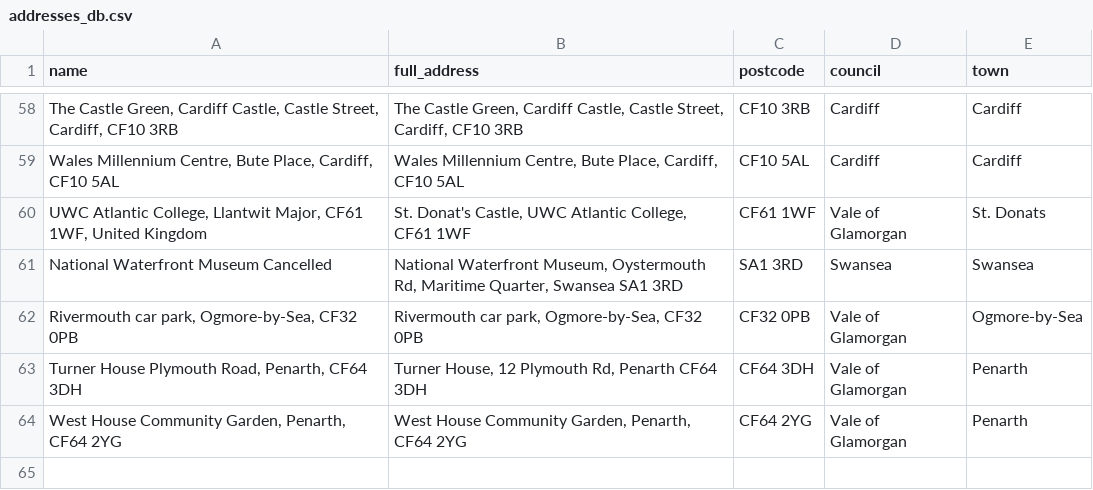
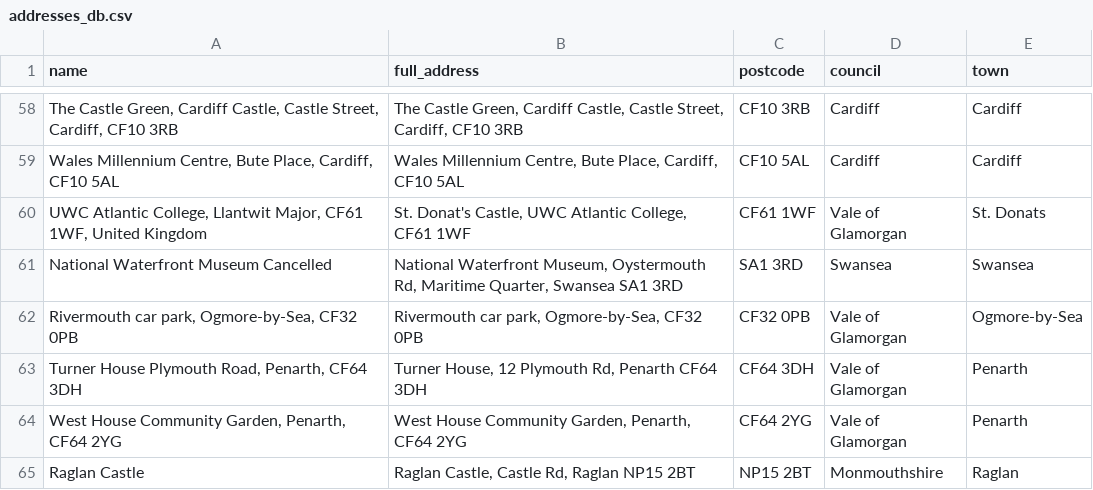
Before and after one commit to s-bramer/local_event_curator, a CSV file: addresses_db.csv, drawn as a sheet; only a part is shown, gaps mark what is left out; the diff names each change by its address in the sheet, - before the commit and + after, or states it on an @@ line.

```diff
--- a/addresses_db.csv
+++ b/addresses_db.csv
+row 65: Raglan Castle | Raglan Castle, Castle Rd, Raglan NP15 2BT | NP15 2BT | Monmouthshire | Raglan
```
Also changed, not shown: 1 other file.
